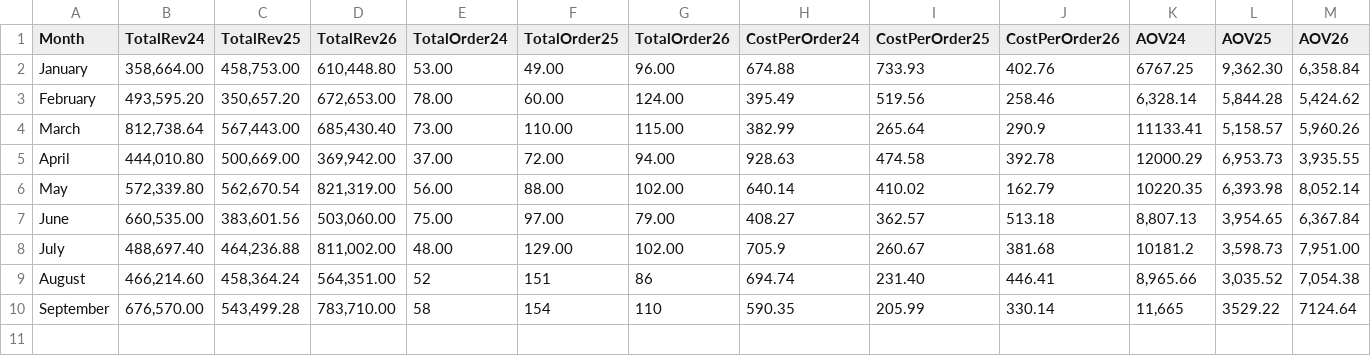
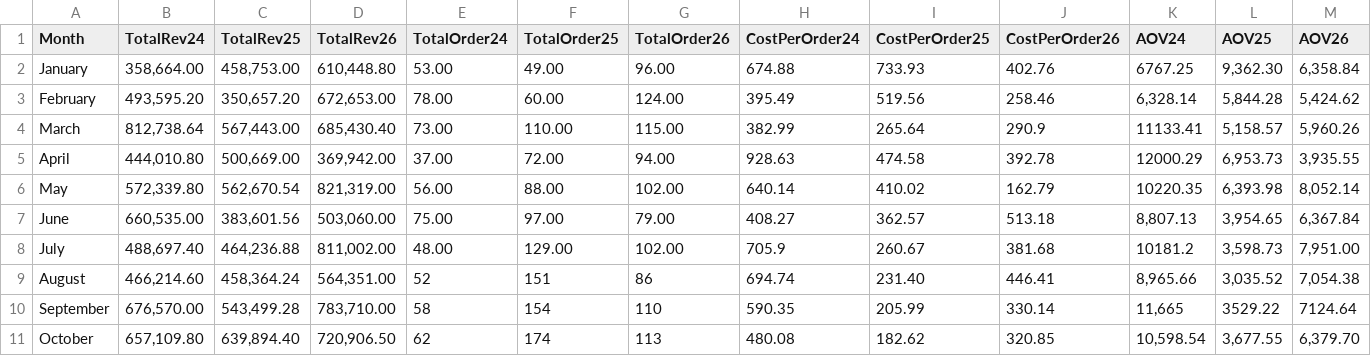
Before and after one commit to colleenxyu/MH_Dashboard, a CSV file: UtilityOrderData2426.csv, drawn as a sheet; the diff names each change by its address in the sheet, - before the commit and + after, or states it on an @@ line.

```diff
--- a/UtilityOrderData2426.csv
+++ b/UtilityOrderData2426.csv
+row 11: October | 657,109.80 | 639,894.40 | 720,906.50 | 62 | 174 | 113 | 480.08 | 182.62 | 320.85 | 10,598.54 | 3,677.55 | 6,379.70
```
Also changed, not shown: 2526MarginsChart.csv, 26COGChart.csv, 34 other files.
